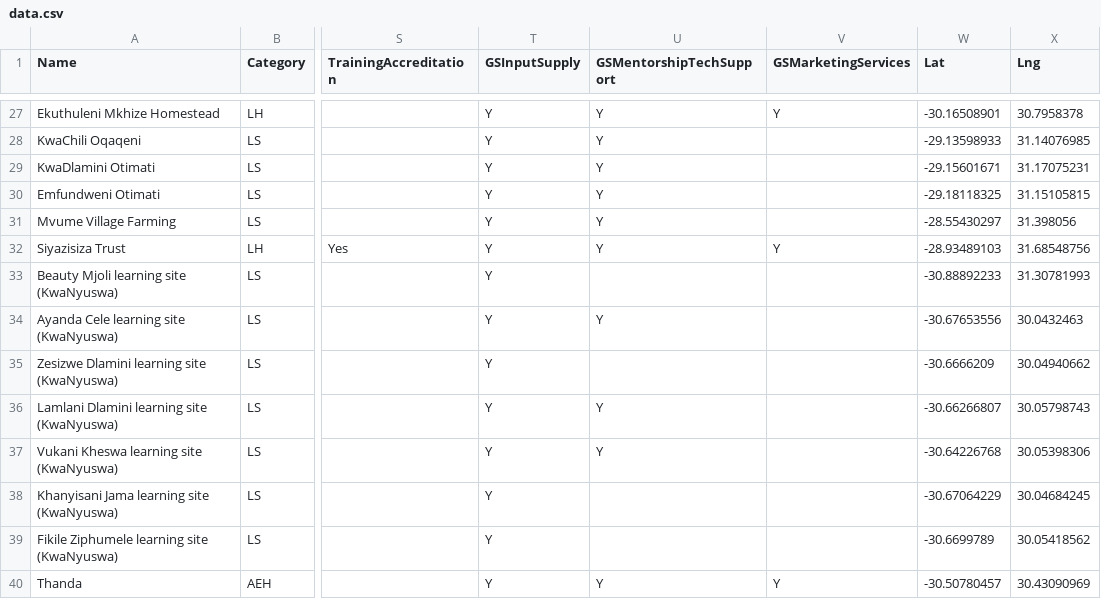
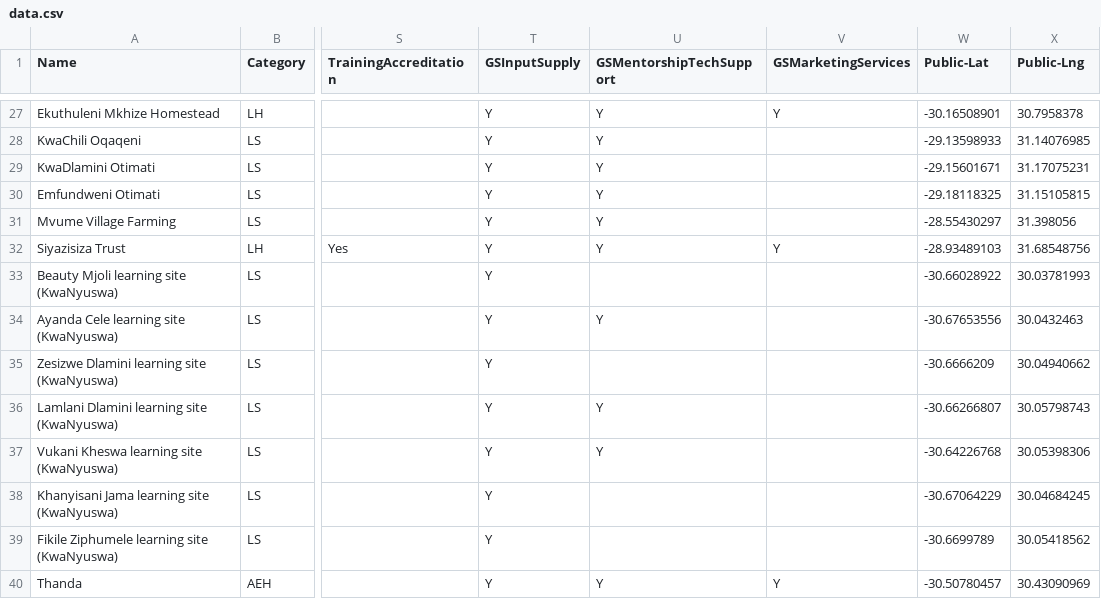
Before and after one commit to jaysen/AgroEcology-Mapping, a CSV file: public/data.csv, drawn as a sheet; only a part is shown, gaps mark what is left out; the diff names each change by its address in the sheet, - before the commit and + after, or states it on an @@ line.

Commit message:
data updated for v1.1.0 - using public-lat/lng headers
Beauty Mjoli Learning site fixed out at sea coords (mistaken change in location change requests)

```diff
--- a/public/data.csv
+++ b/public/data.csv
-W1: Lat
+W1: Public-Lat
-X1: Lng
+X1: Public-Lng
-W33 (Public-Lat): -30.88892233
+W33 (Public-Lat): -30.66028922
-X33 (Public-Lng): 31.30781993
+X33 (Public-Lng): 30.03781993
```
